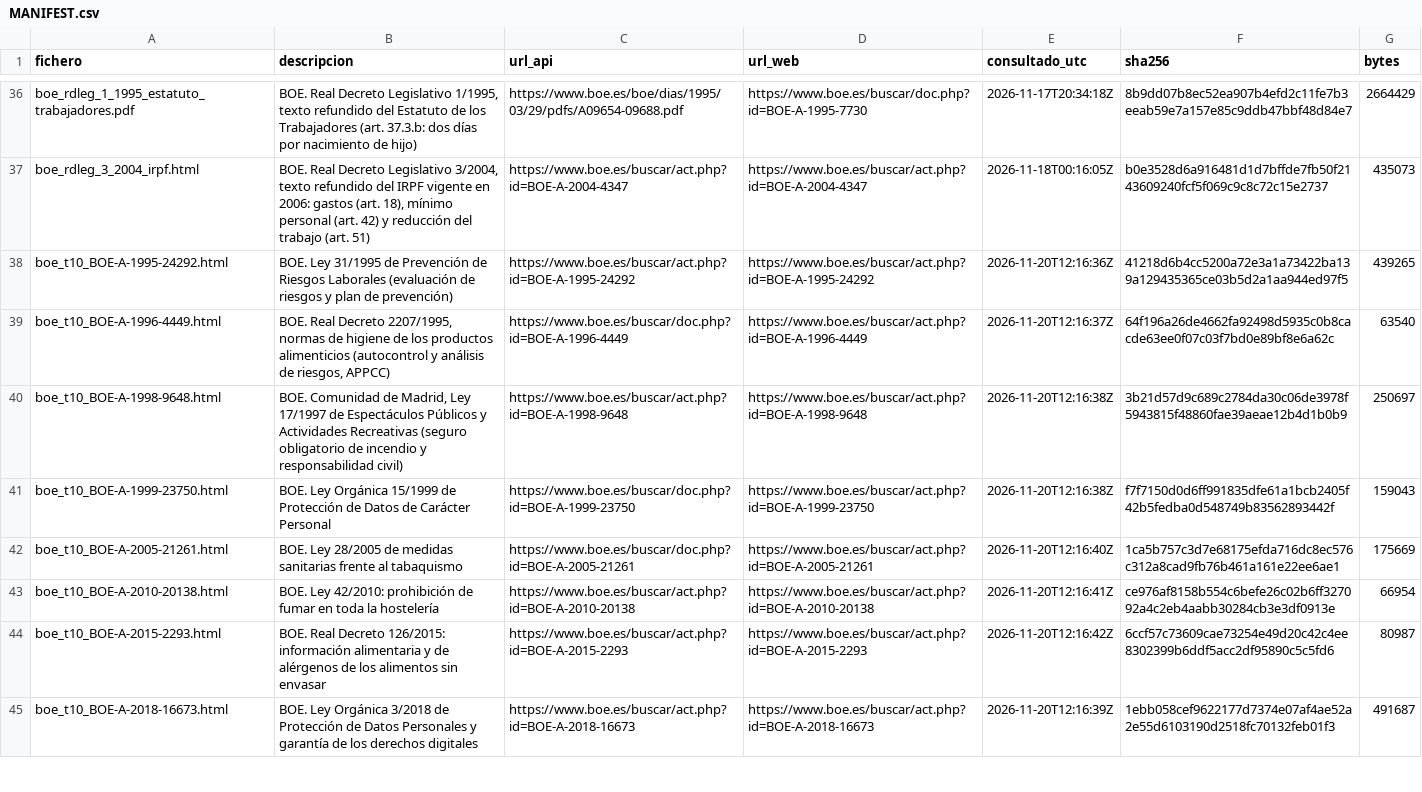
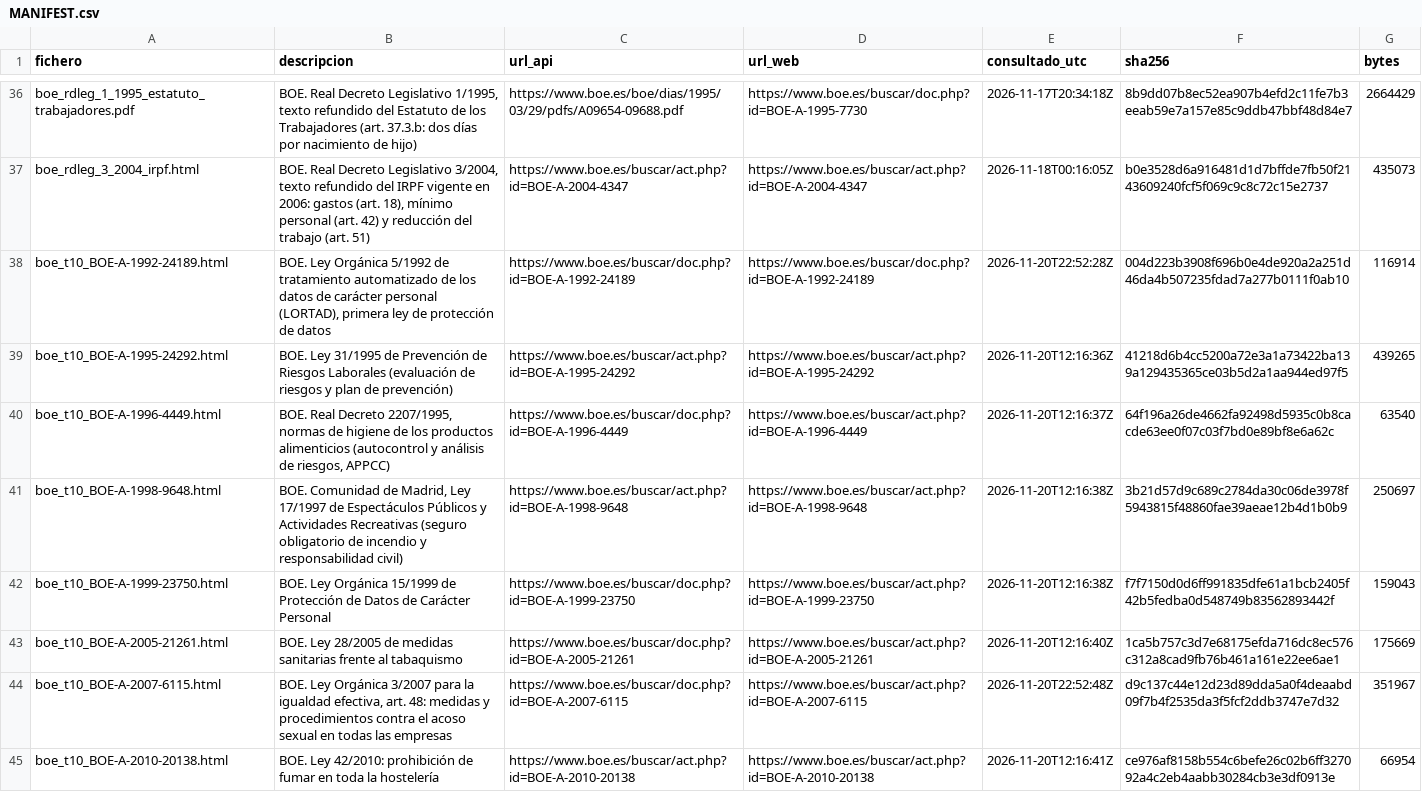
Before and after one commit to brunomarcial-eng/VideosEspa-a, a CSV file: data/raw/MANIFEST.csv, drawn as a sheet; only a part is shown, gaps mark what is left out; the shorter side is filled out with more unchanged rows.

```diff
--- a/data/raw/MANIFEST.csv
+++ b/data/raw/MANIFEST.csv
@@ -37,2 +37,3 @@ boe_rdleg_1_1995_estatuto_trabajadores.pdf,"BOE. Real Decreto Legislativo 1/1995
 boe_rdleg_3_2004_irpf.html,"BOE. Real Decreto Legislativo 3/2004, texto refundido del IRPF vigente en 2006: gastos (art. 18), mínimo personal (art. 42) y reducción del trabajo (art. 51)",https://www.boe.es/buscar/act.php?id=BOE-A-2004-4347,https://www.boe.es/buscar/act.php?id=BOE-A-2004-4347,2026-11-18T00:16:05Z,b0e3528d6a916481d1d7bffde7fb50f2143609240fcf5f069c9c8c72c15e2737,435073
+boe_t10_BOE-A-1992-24189.html,"BOE. Ley Orgánica 5/1992 de tratamiento automatizado de los datos de carácter personal (LORTAD), primera ley de protección de datos",https://www.boe.es/buscar/doc.php?id=BOE-A-1992-24189,https://www.boe.es/buscar/doc.php?id=BOE-A-1992-24189,2026-11-20T22:52:28Z,004d223b3908f696b0e4de920a2a251d46da4b507235fdad7a277b0111f0ab10,116914
 boe_t10_BOE-A-1995-24292.html,BOE. Ley 31/1995 de Prevención de Riesgos Laborales (evaluación de riesgos y plan de prevención),https://www.boe.es/buscar/act.php?id=BOE-A-1995-24292,https://www.boe.es/buscar/act.php?id=BOE-A-1995-24292,2026-11-20T12:16:36Z,41218d6b4cc5200a72e3a1a73422ba139a129435365ce03b5d2a1aa944ed97f5,439265
@@ -42,2 +43,3 @@ boe_t10_BOE-A-1999-23750.html,BOE. Ley Orgánica 15/1999 de Protección de Datos
 boe_t10_BOE-A-2005-21261.html,BOE. Ley 28/2005 de medidas sanitarias frente al tabaquismo,https://www.boe.es/buscar/doc.php?id=BOE-A-2005-21261,https://www.boe.es/buscar/act.php?id=BOE-A-2005-21261,2026-11-20T12:16:40Z,1ca5b757c3d7e68175efda716dc8ec576c312a8cad9fb76b461a161e22ee6ae1,175669
+boe_t10_BOE-A-2007-6115.html,"BOE. Ley Orgánica 3/2007 para la igualdad efectiva, art. 48: medidas y procedimientos contra el acoso sexual en todas las empresas",https://www.boe.es/buscar/doc.php?id=BOE-A-2007-6115,https://www.boe.es/buscar/act.php?id=BOE-A-2007-6115,2026-11-20T22:52:48Z,d9c137c44e12d23d89dda5a0f4deaabd09f7b4f2535da3f5fcf2ddb3747e7d32,351967
 boe_t10_BOE-A-2010-20138.html,BOE. Ley 42/2010: prohibición de fumar en toda la hostelería,https://www.boe.es/buscar/act.php?id=BOE-A-2010-20138,https://www.boe.es/buscar/act.php?id=BOE-A-2010-20138,2026-11-20T12:16:41Z,ce976af8158b554c6befe26c02b6ff327092a4c2eb4aabb30284cb3e3df0913e,66954
```
Also changed, not shown: 10 other files.
